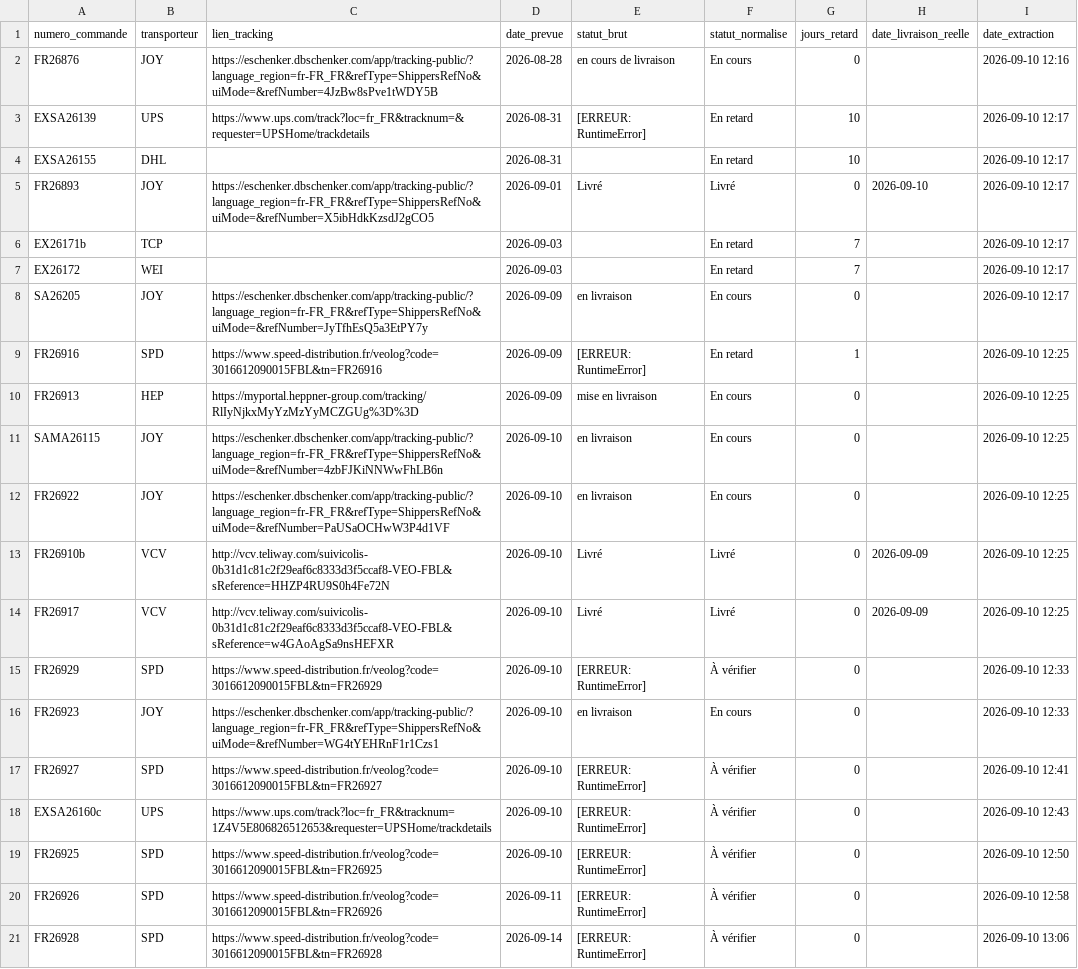
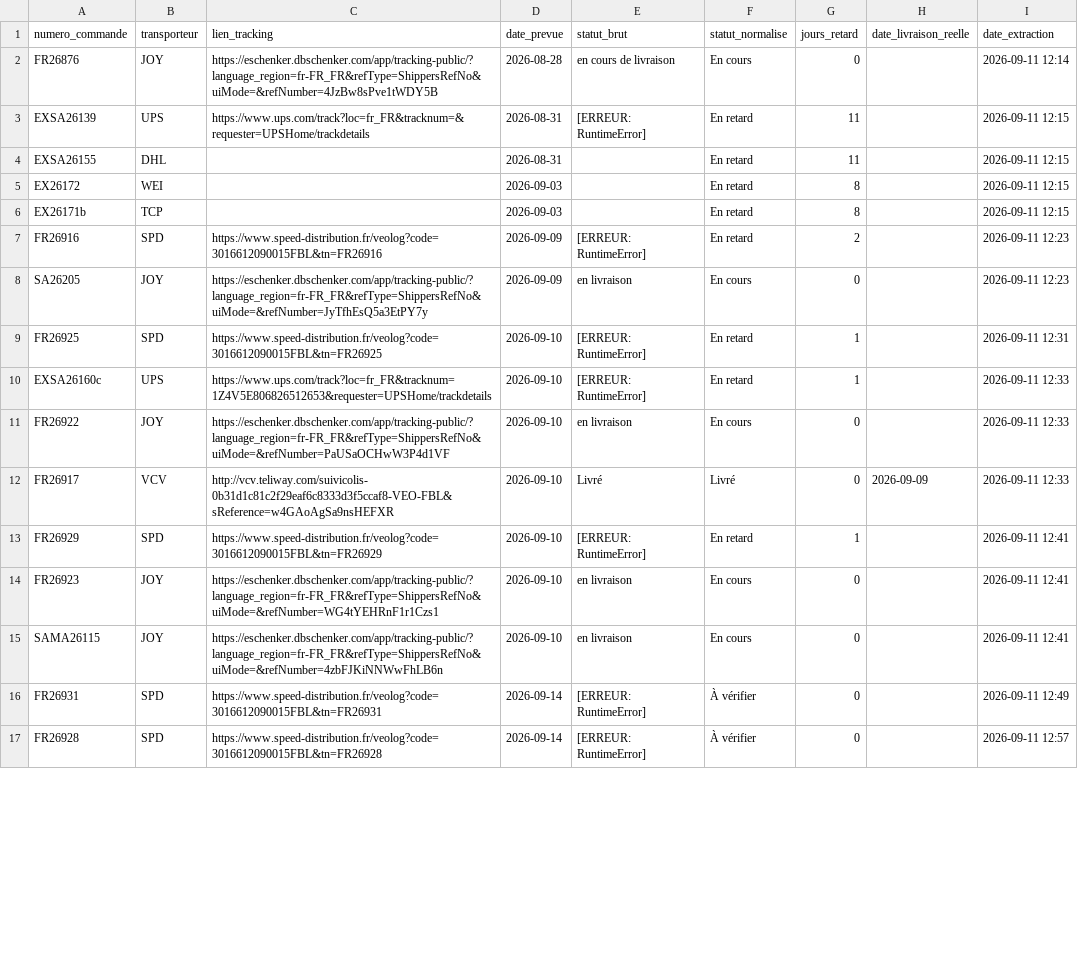
Before and after one commit to ManuFrenchB/suivi-livraisons-transporteurs, a CSV file: suivi_resultats.csv, drawn as a sheet; only a part is shown; the diff covers the shown part only.

```diff
--- a/suivi_resultats.csv
+++ b/suivi_resultats.csv
@@ -1,21 +1,17 @@
 numero_commande;transporteur;lien_tracking;date_prevue;statut_brut;statut_normalise;jours_retard;date_livraison_reelle;date_extraction
-FR26876;JOY;https://eschenker.dbschenker.com/app/tracking-public/?language_region=fr-FR_FR&refType=ShippersRefNo&uiMode=&refNumber=4JzBw8sPve1tWDY5B;2026-08-28;en cours de livraison;En cours;0;;2026-09-10 12:16
-EXSA26139;UPS;https://www.ups.com/track?loc=fr_FR&tracknum=&requester=UPSHome/trackdetails;2026-08-31;[ERREUR: RuntimeError];En retard;10;;2026-09-10 12:17
-EXSA26155;DHL;;2026-08-31;;En retard;10;;2026-09-10 12:17
-FR26893;JOY;https://eschenker.dbschenker.com/app/tracking-public/?language_region=fr-FR_FR&refType=ShippersRefNo&uiMode=&refNumber=X5ibHdkKzsdJ2gCO5;2026-09-01;Livré;Livré;0;2026-09-10;2026-09-10 12:17
-EX26171b;TCP;;2026-09-03;;En retard;7;;2026-09-10 12:17
-EX26172;WEI;;2026-09-03;;En retard;7;;2026-09-10 12:17
-SA26205;JOY;https://eschenker.dbschenker.com/app/tracking-public/?language_region=fr-FR_FR&refType=ShippersRefNo&uiMode=&refNumber=JyTfhEsQ5a3EtPY7y;2026-09-09;en livraison;En cours;0;;2026-09-10 12:17
-FR26916;SPD;https://www.speed-distribution.fr/veolog?code=3016612090015FBL&tn=FR26916;2026-09-09;[ERREUR: RuntimeError];En retard;1;;2026-09-10 12:25
-FR26913;HEP;https://myportal.heppner-group.com/tracking/RlIyNjkxMyYzMzYyMCZGUg%3D%3D;2026-09-09;mise en livraison;En cours;0;;2026-09-10 12:25
-SAMA26115;JOY;https://eschenker.dbschenker.com/app/tracking-public/?language_region=fr-FR_FR&refType=ShippersRefNo&uiMode=&refNumber=4zbFJKiNNWwFhLB6n;2026-09-10;en livraison;En cours;0;;2026-09-10 12:25
-FR26922;JOY;https://eschenker.dbschenker.com/app/tracking-public/?language_region=fr-FR_FR&refType=ShippersRefNo&uiMode=&refNumber=PaUSaOCHwW3P4d1VF;2026-09-10;en livraison;En cours;0;;2026-09-10 12:25
-FR26910b;VCV;http://vcv.teliway.com/suivicolis-0b31d1c81c2f29eaf6c8333d3f5ccaf8-VEO-FBL&sReference=HHZP4RU9S0h4Fe72N;2026-09-10;Livré;Livré;0;2026-09-09;2026-09-10 12:25
-FR26917;VCV;http://vcv.teliway.com/suivicolis-0b31d1c81c2f29eaf6c8333d3f5ccaf8-VEO-FBL&sReference=w4GAoAgSa9nsHEFXR;2026-09-10;Livré;Livré;0;2026-09-09;2026-09-10 12:25
-FR26929;SPD;https://www.speed-distribution.fr/veolog?code=3016612090015FBL&tn=FR26929;2026-09-10;[ERREUR: RuntimeError];À vérifier;0;;2026-09-10 12:33
-FR26923;JOY;https://eschenker.dbschenker.com/app/tracking-public/?language_region=fr-FR_FR&refType=ShippersRefNo&uiMode=&refNumber=WG4tYEHRnF1r1Czs1;2026-09-10;en livraison;En cours;0;;2026-09-10 12:33
-FR26927;SPD;https://www.speed-distribution.fr/veolog?code=3016612090015FBL&tn=FR26927;2026-09-10;[ERREUR: RuntimeError];À vérifier;0;;2026-09-10 12:41
-EXSA26160c;UPS;https://www.ups.com/track?loc=fr_FR&tracknum=1Z4V5E806826512653&requester=UPSHome/trackdetails;2026-09-10;[ERREUR: RuntimeError];À vérifier;0;;2026-09-10 12:43
-FR26925;SPD;https://www.speed-distribution.fr/veolog?code=3016612090015FBL&tn=FR26925;2026-09-10;[ERREUR: RuntimeError];À vérifier;0;;2026-09-10 12:50
-FR26926;SPD;https://www.speed-distribution.fr/veolog?code=3016612090015FBL&tn=FR26926;2026-09-11;[ERREUR: RuntimeError];À vérifier;0;;2026-09-10 12:58
-FR26928;SPD;https://www.speed-distribution.fr/veolog?code=3016612090015FBL&tn=FR26928;2026-09-14;[ERREUR: RuntimeError];À vérifier;0;;2026-09-10 13:06
+FR26876;JOY;https://eschenker.dbschenker.com/app/tracking-public/?language_region=fr-FR_FR&refType=ShippersRefNo&uiMode=&refNumber=4JzBw8sPve1tWDY5B;2026-08-28;en cours de livraison;En cours;0;;2026-09-11 12:14
+EXSA26139;UPS;https://www.ups.com/track?loc=fr_FR&tracknum=&requester=UPSHome/trackdetails;2026-08-31;[ERREUR: RuntimeError];En retard;11;;2026-09-11 12:15
+EXSA26155;DHL;;2026-08-31;;En retard;11;;2026-09-11 12:15
+EX26172;WEI;;2026-09-03;;En retard;8;;2026-09-11 12:15
+EX26171b;TCP;;2026-09-03;;En retard;8;;2026-09-11 12:15
+FR26916;SPD;https://www.speed-distribution.fr/veolog?code=3016612090015FBL&tn=FR26916;2026-09-09;[ERREUR: RuntimeError];En retard;2;;2026-09-11 12:23
+SA26205;JOY;https://eschenker.dbschenker.com/app/tracking-public/?language_region=fr-FR_FR&refType=ShippersRefNo&uiMode=&refNumber=JyTfhEsQ5a3EtPY7y;2026-09-09;en livraison;En cours;0;;2026-09-11 12:23
+FR26925;SPD;https://www.speed-distribution.fr/veolog?code=3016612090015FBL&tn=FR26925;2026-09-10;[ERREUR: RuntimeError];En retard;1;;2026-09-11 12:31
+EXSA26160c;UPS;https://www.ups.com/track?loc=fr_FR&tracknum=1Z4V5E806826512653&requester=UPSHome/trackdetails;2026-09-10;[ERREUR: RuntimeError];En retard;1;;2026-09-11 12:33
+FR26922;JOY;https://eschenker.dbschenker.com/app/tracking-public/?language_region=fr-FR_FR&refType=ShippersRefNo&uiMode=&refNumber=PaUSaOCHwW3P4d1VF;2026-09-10;en livraison;En cours;0;;2026-09-11 12:33
+FR26917;VCV;http://vcv.teliway.com/suivicolis-0b31d1c81c2f29eaf6c8333d3f5ccaf8-VEO-FBL&sReference=w4GAoAgSa9nsHEFXR;2026-09-10;Livré;Livré;0;2026-09-09;2026-09-11 12:33
+FR26929;SPD;https://www.speed-distribution.fr/veolog?code=3016612090015FBL&tn=FR26929;2026-09-10;[ERREUR: RuntimeError];En retard;1;;2026-09-11 12:41
+FR26923;JOY;https://eschenker.dbschenker.com/app/tracking-public/?language_region=fr-FR_FR&refType=ShippersRefNo&uiMode=&refNumber=WG4tYEHRnF1r1Czs1;2026-09-10;en livraison;En cours;0;;2026-09-11 12:41
+SAMA26115;JOY;https://eschenker.dbschenker.com/app/tracking-public/?language_region=fr-FR_FR&refType=ShippersRefNo&uiMode=&refNumber=4zbFJKiNNWwFhLB6n;2026-09-10;en livraison;En cours;0;;2026-09-11 12:41
+FR26931;SPD;https://www.speed-distribution.fr/veolog?code=3016612090015FBL&tn=FR26931;2026-09-14;[ERREUR: RuntimeError];À vérifier;0;;2026-09-11 12:49
+FR26928;SPD;https://www.speed-distribution.fr/veolog?code=3016612090015FBL&tn=FR26928;2026-09-14;[ERREUR: RuntimeError];À vérifier;0;;2026-09-11 12:57
```
Also changed, not shown: 3 added rows elsewhere in this file.
